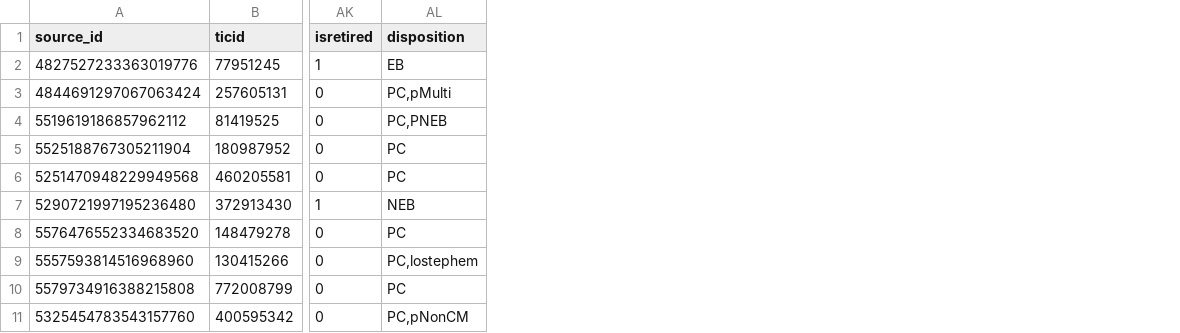
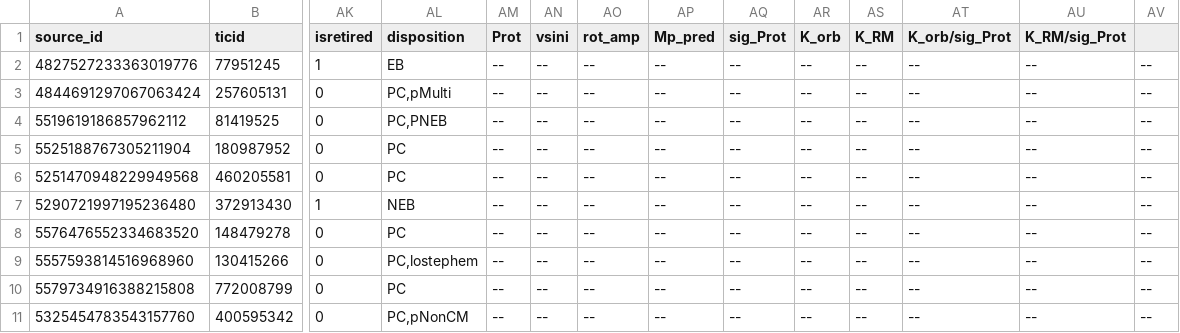
Before and after one commit to lgbouma/cdips_followup, a CSV file: data/candidate_database/candidates.csv, drawn as a sheet; only a part is shown, gaps mark what is left out; the diff names each change by its address in the sheet, - before the commit and + after, or states it on an @@ line.

Commit message:
cand db: add RV prioritization parameters

```diff
--- a/data/candidate_database/candidates.csv
+++ b/data/candidate_database/candidates.csv
+column AM (Prot), rows 2-11: all --
+column AN (vsini), rows 2-11: all --
+column AO (rot_amp), rows 2-11: all --
+column AP (Mp_pred), rows 2-11: all --
+column AQ (sig_Prot), rows 2-11: all --
+column AR (K_orb), rows 2-11: all --
+column AS (K_RM), rows 2-11: all --
+column AT (K_orb/sig_Prot), rows 2-11: all --
+column AU (K_RM/sig_Prot), rows 2-11: all --
+column AV, rows 2-11: all --
```
